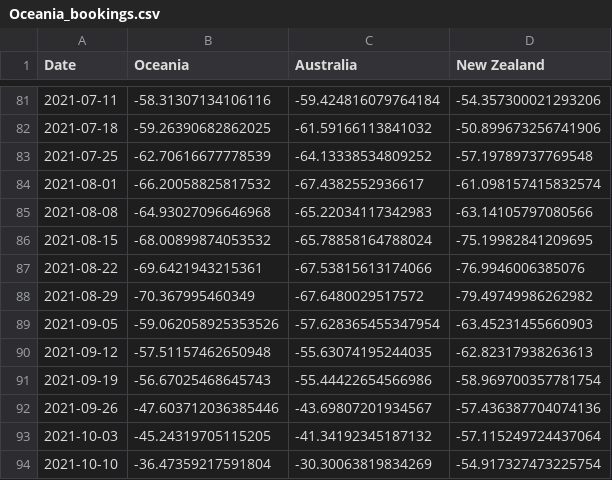
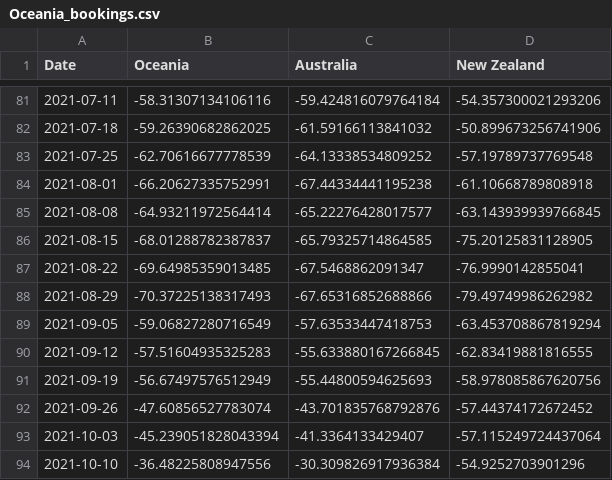
Before and after one commit to yasmine1995/marketing_tracker, a CSV file: Oceania_bookings.csv, drawn as a sheet; only a part is shown, gaps mark what is left out; the diff covers the shown part only.

```diff
--- a/Oceania_bookings.csv
+++ b/Oceania_bookings.csv
@@ -83,12 +83,12 @@ Date,Oceania,Australia,New Zealand
 2021-07-25,-62.70616677778539,-64.13338534809252,-57.19789737769548
-2021-08-01,-66.20058825817532,-67.4382552936617,-61.098157415832574
-2021-08-08,-64.93027096646968,-65.22034117342983,-63.14105797080566
-2021-08-15,-68.00899874053532,-65.78858164788024,-75.19982841209695
-2021-08-22,-69.6421943215361,-67.53815613174066,-76.9946006385076
-2021-08-29,-70.367995460349,-67.6480029517572,-79.49749986262982
-2021-09-05,-59.062058925353526,-57.628365455347954,-63.45231455660903
-2021-09-12,-57.51157462650948,-55.63074195244035,-62.82317938263613
-2021-09-19,-56.67025468645743,-55.44422654566986,-58.969700357781754
-2021-09-26,-47.603712036385446,-43.69807201934567,-57.436387704074136
-2021-10-03,-45.24319705115205,-41.34192345187132,-57.115249724437064
-2021-10-10,-36.47359217591804,-30.30063819834269,-54.917327473225754
+2021-08-01,-66.20627335752991,-67.44334441195238,-61.10668789808918
+2021-08-08,-64.93211972564414,-65.22276428017577,-63.143939939766845
+2021-08-15,-68.01288782387837,-65.79325714864585,-75.20125831128905
+2021-08-22,-69.64985359013485,-67.5468862091347,-76.9990142855041
+2021-08-29,-70.37225138317493,-67.65316852688866,-79.49749986262982
+2021-09-05,-59.06827280716549,-57.63533447418753,-63.453708867819294
+2021-09-12,-57.51604935325283,-55.633880167266845,-62.83419881816555
+2021-09-19,-56.67497576512949,-55.44800594625693,-58.978085867620756
+2021-09-26,-47.60856527783074,-43.701835768792876,-57.44374172672452
+2021-10-03,-45.239051828043394,-41.3364133429407,-57.115249724437064
+2021-10-10,-36.48225808947556,-30.309826917936384,-54.9252703901296
```
Also changed, not shown: 3 added rows and 111 edited cells elsewhere in this file, Asia_bookings.csv, EU_bookings.csv, 12 other files.
